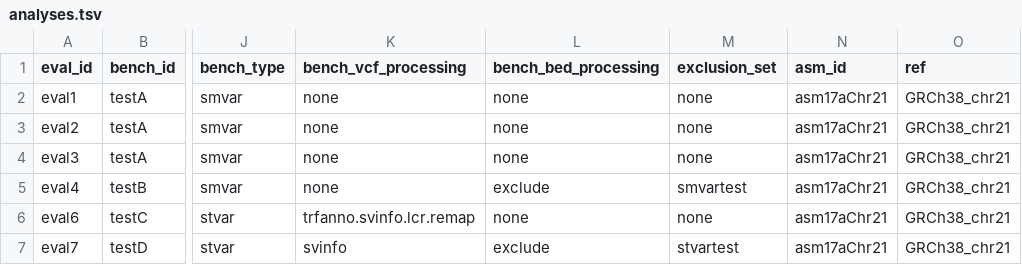
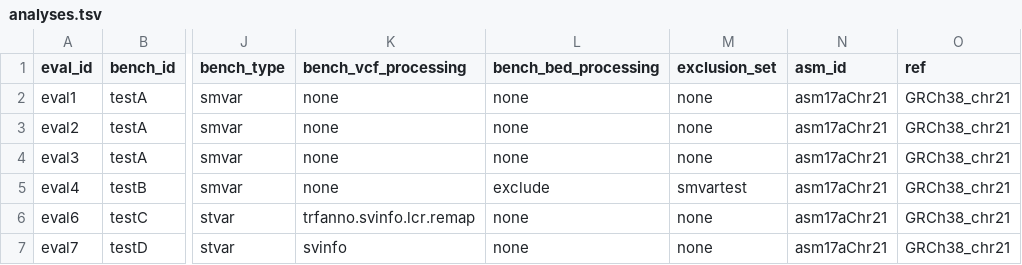
Before and after one commit to usnistgov/defrabb, a TSV file: config/analyses.tsv, drawn as a sheet; only a part is shown, gaps mark what is left out; the diff names each change by its address in the sheet, - before the commit and + after, or states it on an @@ line.

Commit message:
sv exclusions remove all regions in test dataset
Former-commit-id: 2d110490ce54651bf54afc8998d6d7736ce996fe

```diff
--- a/config/analyses.tsv
+++ b/config/analyses.tsv
-L7 (bench_bed_processing): exclude
+L7 (bench_bed_processing): none
-M7 (exclusion_set): stvartest
+M7 (exclusion_set): none
```
